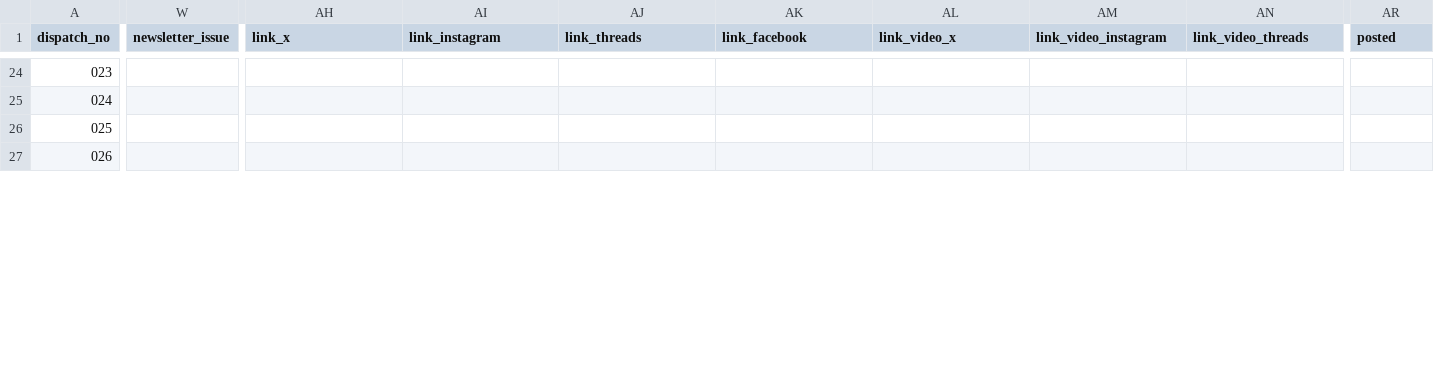
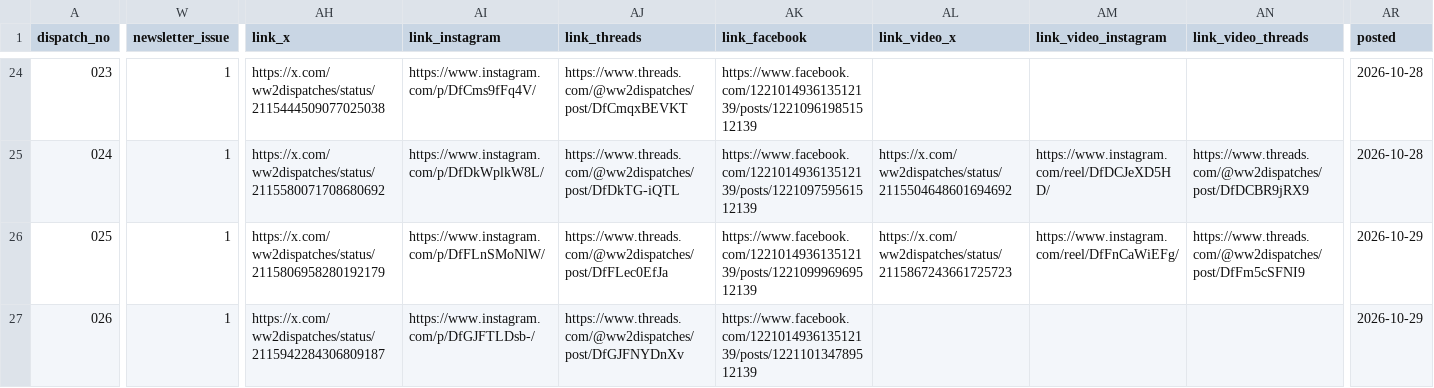
Before and after one commit to ww2dispatches/ww2dispatches-cards, a CSV file: log/series-log.csv, drawn as a sheet; only a part is shown, gaps mark what is left out; the diff covers the shown part only; the diff names each change by its address in the sheet, - before the commit and + after, or states it on an @@ line.

```diff
--- a/log/series-log.csv
+++ b/log/series-log.csv
-W24:W27 (newsletter_issue): (empty)
+W24:W27 (newsletter_issue): 1
-AH24 (link_x): (empty)
+AH24 (link_x): https://x.com/ww2dispatches/status/2115444509077025038
-AI24 (link_instagram): (empty)
+AI24 (link_instagram): https://www.instagram.com/p/DfCms9fFq4V/
-AJ24 (link_threads): (empty)
+AJ24 (link_threads): https://www.threads.com/@ww2dispatches/post/DfCmqxBEVKT
-AK24 (link_facebook): (empty)
+AK24 (link_facebook): https://www.facebook.com/122101493613512139/posts/122109619851512139
-AR24:AR25 (posted): (empty)
+AR24:AR25 (posted): 2026-10-28
-AH25 (link_x): (empty)
+AH25 (link_x): https://x.com/ww2dispatches/status/2115580071708680692
-AI25 (link_instagram): (empty)
+AI25 (link_instagram): https://www.instagram.com/p/DfDkWplkW8L/
-AJ25 (link_threads): (empty)
+AJ25 (link_threads): https://www.threads.com/@ww2dispatches/post/DfDkTG-iQTL
-AK25 (link_facebook): (empty)
+AK25 (link_facebook): https://www.facebook.com/122101493613512139/posts/122109759561512139
-AL25 (link_video_x): (empty)
+AL25 (link_video_x): https://x.com/ww2dispatches/status/2115504648601694692
-AM25 (link_video_instagram): (empty)
+AM25 (link_video_instagram): https://www.instagram.com/reel/DfDCJeXD5HD/
-AN25 (link_video_threads): (empty)
+AN25 (link_video_threads): https://www.threads.com/@ww2dispatches/post/DfDCBR9jRX9
-AH26 (link_x): (empty)
+AH26 (link_x): https://x.com/ww2dispatches/status/2115806958280192179
-AI26 (link_instagram): (empty)
+AI26 (link_instagram): https://www.instagram.com/p/DfFLnSMoNlW/
-AJ26 (link_threads): (empty)
+AJ26 (link_threads): https://www.threads.com/@ww2dispatches/post/DfFLec0EfJa
-AK26 (link_facebook): (empty)
+AK26 (link_facebook): https://www.facebook.com/122101493613512139/posts/122109996969512139
-AL26 (link_video_x): (empty)
+AL26 (link_video_x): https://x.com/ww2dispatches/status/2115867243661725723
-AM26 (link_video_instagram): (empty)
+AM26 (link_video_instagram): https://www.instagram.com/reel/DfFnCaWiEFg/
-AN26 (link_video_threads): (empty)
+AN26 (link_video_threads): https://www.threads.com/@ww2dispatches/post/DfFm5cSFNI9
-AR26:AR27 (posted): (empty)
+AR26:AR27 (posted): 2026-10-29
-AH27 (link_x): (empty)
+AH27 (link_x): https://x.com/ww2dispatches/status/2115942284306809187
-AI27 (link_instagram): (empty)
+AI27 (link_instagram): https://www.instagram.com/p/DfGJFTLDsb-/
-AJ27 (link_threads): (empty)
+AJ27 (link_threads): https://www.threads.com/@ww2dispatches/post/DfGJFNYDnXv
-AK27 (link_facebook): (empty)
+AK27 (link_facebook): https://www.facebook.com/122101493613512139/posts/122110134789512139
```
Also changed, not shown: 119 edited cells elsewhere in this file, 18 other files.
